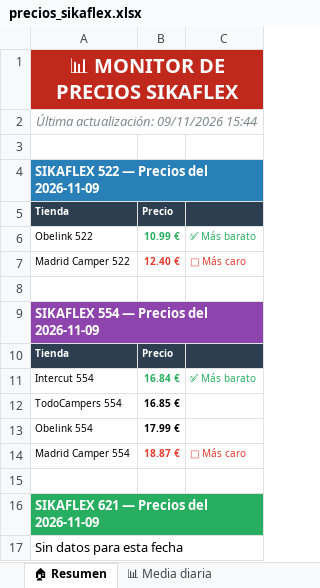
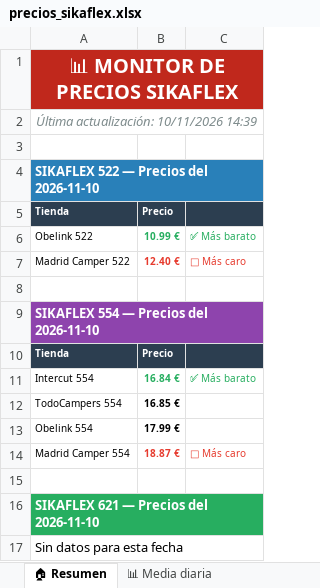
Before and after one commit to larri317/sikaflex-monitor, an Excel workbook: precios_sikaflex.xlsx, sheet 🏠 Resumen, drawn as a sheet; values as stored, in another font and other column widths than the file's, no borders; the diff names each change by its address in the sheet, - before the commit and + after, or states it on an @@ line.

```diff
--- a/precios_sikaflex.xlsx (sheet 🏠 Resumen)
+++ b/precios_sikaflex.xlsx (sheet 🏠 Resumen)
-A2: Última actualización: 09/11/2026 15:44
+A2: Última actualización: 10/11/2026 14:39
-A4: SIKAFLEX 522 — Precios del 2026-11-09
+A4: SIKAFLEX 522 — Precios del 2026-11-10
-A9: SIKAFLEX 554 — Precios del 2026-11-09
+A9: SIKAFLEX 554 — Precios del 2026-11-10
-A16: SIKAFLEX 621 — Precios del 2026-11-09
+A16: SIKAFLEX 621 — Precios del 2026-11-10
```
Also changed, not shown: sheet 📋 Todos los precios, sheet 🟣 Sikaflex 554, sheet 📊 Media diaria, sheet 🔵 Sikaflex 522, charts or pictures, 1 other file.
